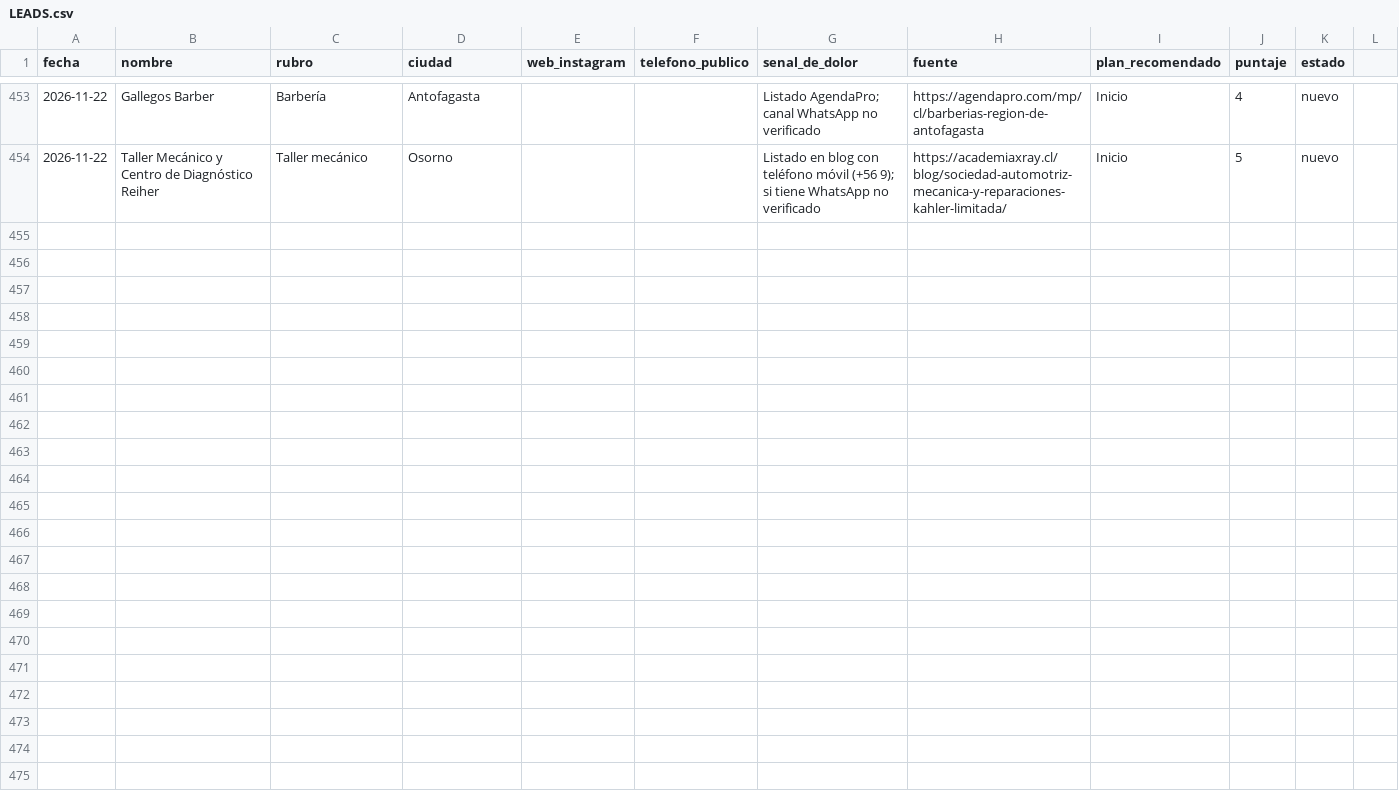
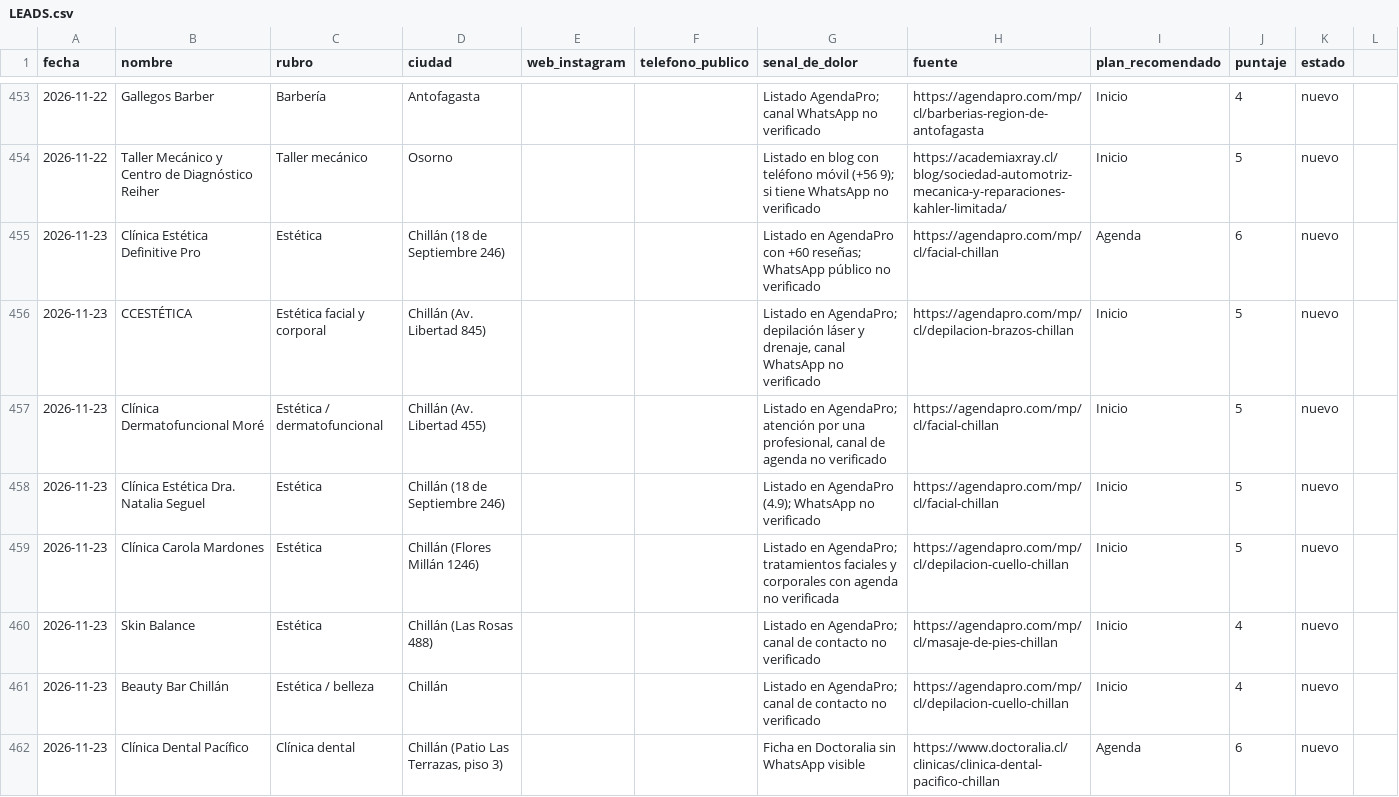
Before and after one commit to jotapeinhao90/jpbmarketing-web, a CSV file: BUSQUEDA NEGOCIOS EEUU/leads/LEADS.csv, drawn as a sheet; only a part is shown, gaps mark what is left out; the diff covers the shown part only.

```diff
--- a/BUSQUEDA NEGOCIOS EEUU/leads/LEADS.csv
+++ b/BUSQUEDA NEGOCIOS EEUU/leads/LEADS.csv
@@ -454 +454,9 @@ fecha,nombre,rubro,ciudad,web_instagram,telefono_publico,senal_de_dolor,fuente,p
 2026-11-22,Taller Mecánico y Centro de Diagnóstico Reiher,Taller mecánico,Osorno,,,Listado en blog con teléfono móvil (+56 9); si tiene WhatsApp no verificado,https://academiaxray.cl/blog/sociedad-automotriz-mecanica-y-reparaciones-kahler-limitada/,Inicio,5,nuevo
+2026-11-23,Clínica Estética Definitive Pro,Estética,Chillán (18 de Septiembre 246),,,Listado en AgendaPro con +60 reseñas; WhatsApp público no verificado,https://agendapro.com/mp/cl/facial-chillan,Agenda,6,nuevo
+2026-11-23,CCESTÉTICA,Estética facial y corporal,Chillán (Av. Libertad 845),,,"Listado en AgendaPro; depilación láser y drenaje, canal WhatsApp no verificado",https://agendapro.com/mp/cl/depilacion-brazos-chillan,Inicio,5,nuevo
+2026-11-23,Clínica Dermatofuncional Moré,Estética / dermatofuncional,Chillán (Av. Libertad 455),,,"Listado en AgendaPro; atención por una profesional, canal de agenda no verificado",https://agendapro.com/mp/cl/facial-chillan,Inicio,5,nuevo
+2026-11-23,Clínica Estética Dra. Natalia Seguel,Estética,Chillán (18 de Septiembre 246),,,Listado en AgendaPro (4.9); WhatsApp no verificado,https://agendapro.com/mp/cl/facial-chillan,Inicio,5,nuevo
+2026-11-23,Clínica Carola Mardones,Estética,Chillán (Flores Millán 1246),,,Listado en AgendaPro; tratamientos faciales y corporales con agenda no verificada,https://agendapro.com/mp/cl/depilacion-cuello-chillan,Inicio,5,nuevo
+2026-11-23,Skin Balance,Estética,Chillán (Las Rosas 488),,,Listado en AgendaPro; canal de contacto no verificado,https://agendapro.com/mp/cl/masaje-de-pies-chillan,Inicio,4,nuevo
+2026-11-23,Beauty Bar Chillán,Estética / belleza,Chillán,,,Listado en AgendaPro; canal de contacto no verificado,https://agendapro.com/mp/cl/depilacion-cuello-chillan,Inicio,4,nuevo
+2026-11-23,Clínica Dental Pacífico,Clínica dental,"Chillán (Patio Las Terrazas, piso 3)",,,Ficha en Doctoralia sin WhatsApp visible,https://www.doctoralia.cl/clinicas/clinica-dental-pacifico-chillan,Agenda,6,nuevo
```
Also changed, not shown: 7 added rows elsewhere in this file, 2 other files.
